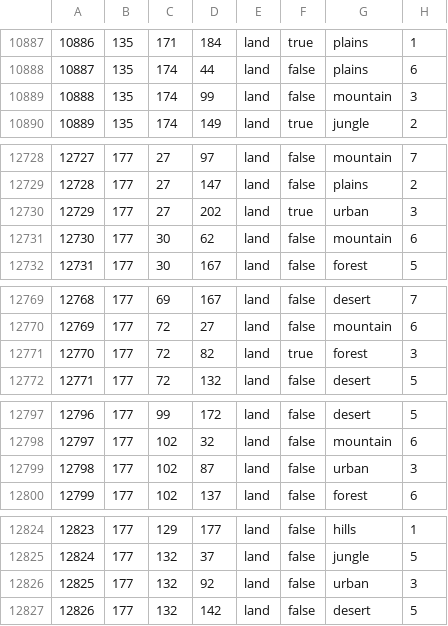
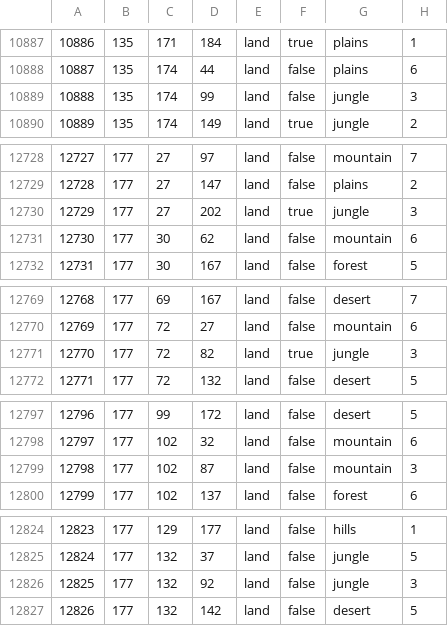
Before and after one commit to Tsarina-Ash/AshHistorical, a CSV file: map/definition.csv.fixed.csv, drawn as a sheet; only a part is shown, gaps mark what is left out; the diff covers the shown part only.

```diff
--- a/map/definition.csv.fixed.csv
+++ b/map/definition.csv.fixed.csv
@@ -10888,3 +10888,3 @@
 10887;135;174;44;land;false;plains;6
-10888;135;174;99;land;false;mountain;3
+10888;135;174;99;land;false;jungle;3
 10889;135;174;149;land;true;jungle;2
@@ -12729,3 +12729,3 @@
 12728;177;27;147;land;false;plains;2
-12729;177;27;202;land;true;urban;3
+12729;177;27;202;land;true;jungle;3
 12730;177;30;62;land;false;mountain;6
@@ -12770,3 +12770,3 @@
 12769;177;72;27;land;false;mountain;6
-12770;177;72;82;land;true;forest;3
+12770;177;72;82;land;true;jungle;3
 12771;177;72;132;land;false;desert;5
@@ -12798,3 +12798,3 @@
 12797;177;102;32;land;false;mountain;6
-12798;177;102;87;land;false;urban;3
+12798;177;102;87;land;false;mountain;3
 12799;177;102;137;land;false;forest;6
@@ -12825,3 +12825,3 @@
 12824;177;132;37;land;false;jungle;5
-12825;177;132;92;land;false;urban;3
+12825;177;132;92;land;false;jungle;3
 12826;177;132;142;land;false;desert;5
```
Also changed, not shown: 17 edited cells elsewhere in this file, 39 other files.
